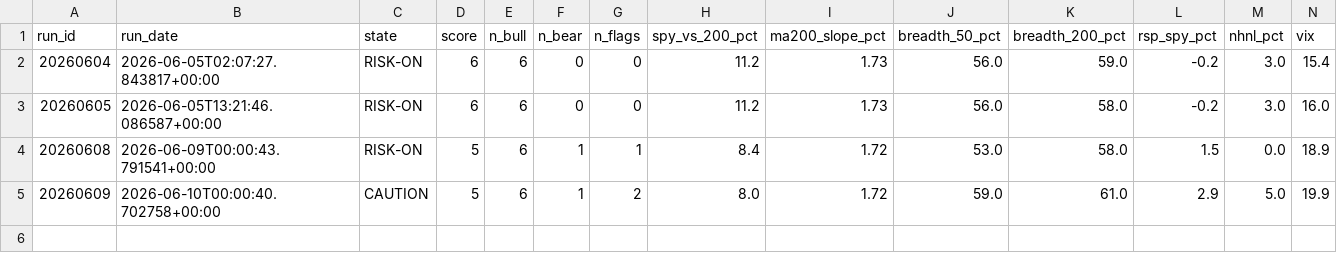
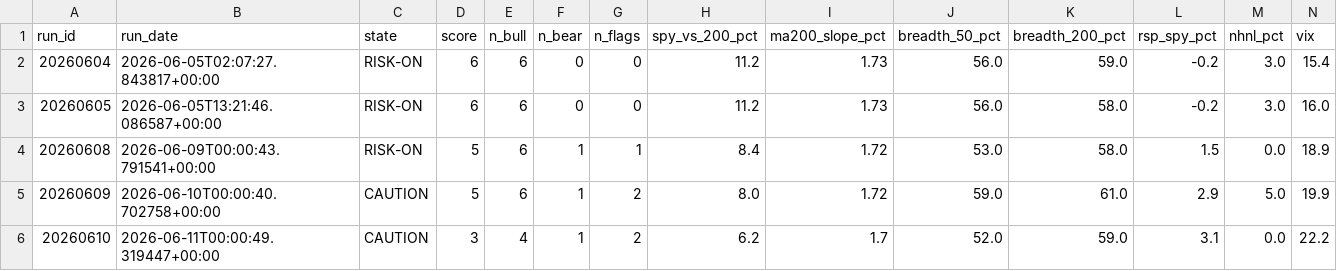
Before and after one commit to mthli/skills, a CSV file: regime-scan/state/history.csv, drawn as a sheet; only a part is shown; rows hold the shown columns only; the diff names each change by its address in the sheet, - before the commit and + after, or states it on an @@ line.

```diff
--- a/regime-scan/state/history.csv
+++ b/regime-scan/state/history.csv
+row 6: 20260610 | 2026-06-11T00:00:49.319447+00:00 | CAUTION | 3 | 4 | 1 | 2 | 6.2 | 1.7 | 52.0 | 59.0 | 3.1 | 0.0 | 22.2
```
Also changed, not shown: base-breakout-scan/state/history.csv, 3 other files.
